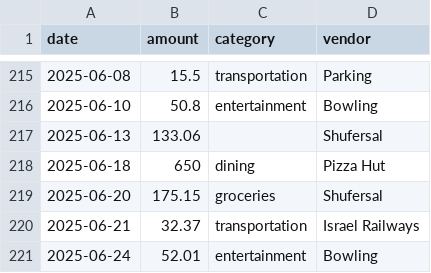
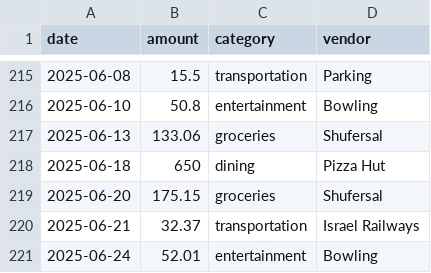
Before and after one commit to JonaCodes/personal-finance-agent, a CSV file: server/expenses_data/expenses_2024-2025.csv, drawn as a sheet; only a part is shown, gaps mark what is left out; the diff covers the shown part only.

```diff
--- a/server/expenses_data/expenses_2024-2025.csv
+++ b/server/expenses_data/expenses_2024-2025.csv
@@ -216,3 +216,3 @@ date,amount,category,vendor
 2025-06-10,50.8,entertainment,Bowling
-2025-06-13,133.06,,Shufersal
+2025-06-13,133.06,groceries,Shufersal
 2025-06-18,650,dining,Pizza Hut
```
Also changed, not shown: 5 edited cells elsewhere in this file, 24 other files.
